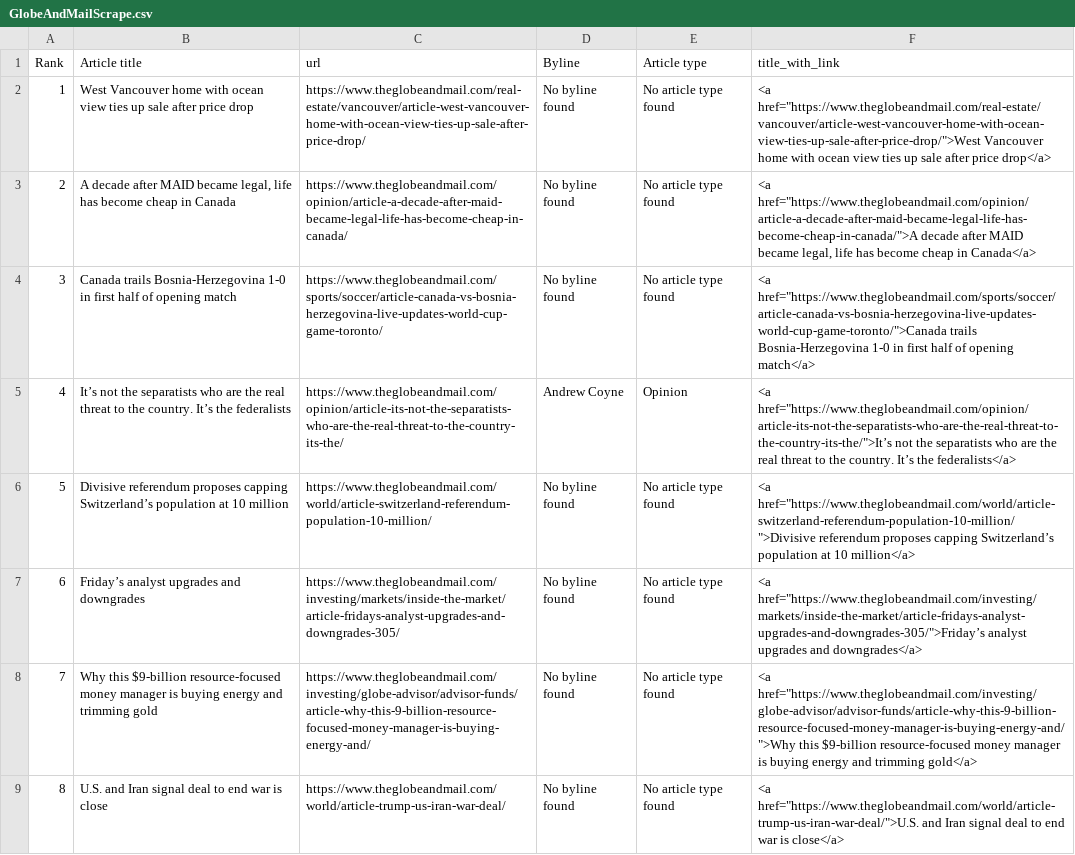
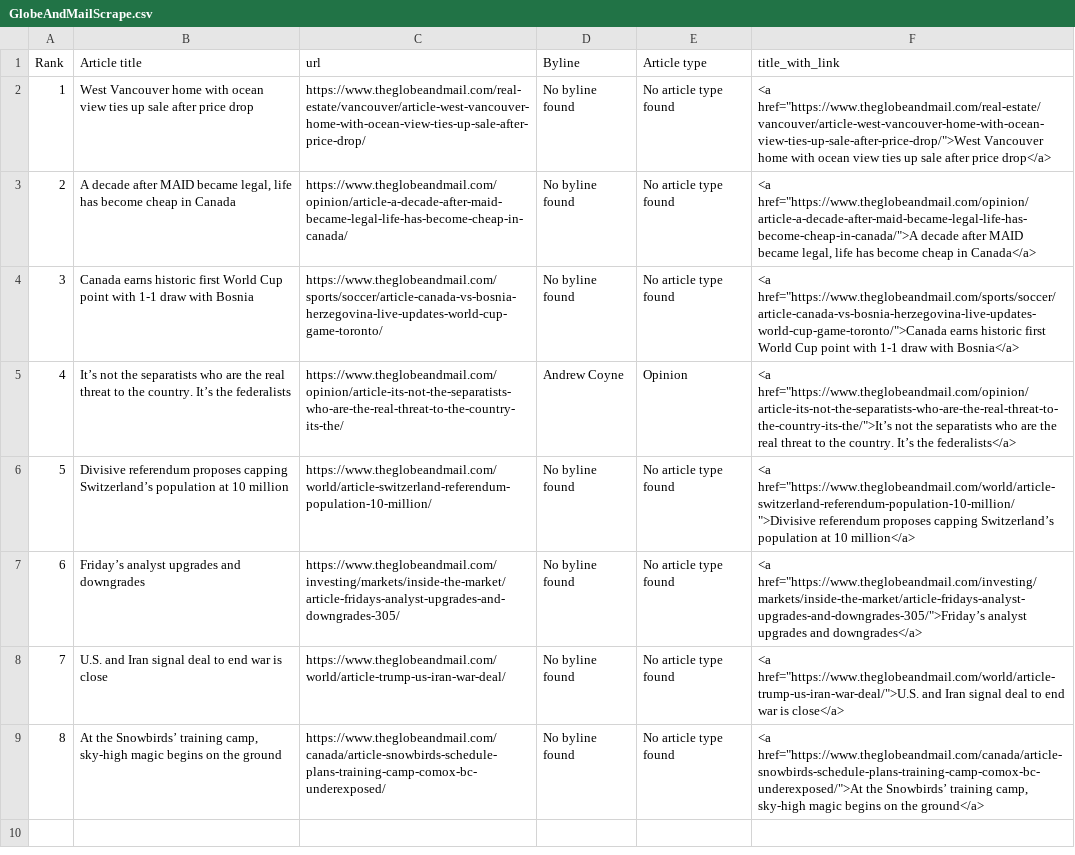
Before and after one commit to caoramckenna/canada-news-trending-stories, a CSV file: GlobeAndMailScrape.csv, drawn as a sheet.

```diff
--- a/GlobeAndMailScrape.csv
+++ b/GlobeAndMailScrape.csv
@@ -3,3 +3,3 @@ Rank,Article title,url,Byline,Article type,title_with_link
 2,"A decade after MAID became legal, life has become cheap in Canada",https://www.theglobeandmail.com/opinion/article-a-decade-after-maid-became-legal-life-has-become-cheap-in-canada/,No byline found,No article type found,"<a href=""https://www.theglobeandmail.com/opinion/article-a-decade-after-maid-became-legal-life-has-become-cheap-in-canada/"">A decade after MAID became legal, life has become cheap in Canada</a>"
-3,Canada trails Bosnia-Herzegovina 1-0 in first half of opening match,https://www.theglobeandmail.com/sports/soccer/article-canada-vs-bosnia-herzegovina-live-updates-world-cup-game-toronto/,No byline found,No article type found,"<a href=""https://www.theglobeandmail.com/sports/soccer/article-canada-vs-bosnia-herzegovina-live-updates-world-cup-game-toronto/"">Canada trails Bosnia-Herzegovina 1-0 in first half of opening match</a>"
+3,Canada earns historic first World Cup point with 1-1 draw with Bosnia,https://www.theglobeandmail.com/sports/soccer/article-canada-vs-bosnia-herzegovina-live-updates-world-cup-game-toronto/,No byline found,No article type found,"<a href=""https://www.theglobeandmail.com/sports/soccer/article-canada-vs-bosnia-herzegovina-live-updates-world-cup-game-toronto/"">Canada earns historic first World Cup point with 1-1 draw with Bosnia</a>"
 4,It’s not the separatists who are the real threat to the country. It’s the federalists,https://www.theglobeandmail.com/opinion/article-its-not-the-separatists-who-are-the-real-threat-to-the-country-its-the/,Andrew Coyne,Opinion,"<a href=""https://www.theglobeandmail.com/opinion/article-its-not-the-separatists-who-are-the-real-threat-to-the-country-its-the/"">It’s not the separatists who are the real threat to the country. It’s the federalists</a>"
@@ -7,3 +7,3 @@ Rank,Article title,url,Byline,Article type,title_with_link
 6,Friday’s analyst upgrades and downgrades,https://www.theglobeandmail.com/investing/markets/inside-the-market/article-fridays-analyst-upgrades-and-downgrades-305/,No byline found,No article type found,"<a href=""https://www.theglobeandmail.com/investing/markets/inside-the-market/article-fridays-analyst-upgrades-and-downgrades-305/"">Friday’s analyst upgrades and downgrades</a>"
-7,Why this $9-billion resource-focused money manager is buying energy and trimming gold,https://www.theglobeandmail.com/investing/globe-advisor/advisor-funds/article-why-this-9-billion-resource-focused-money-manager-is-buying-energy-and/,No byline found,No article type found,"<a href=""https://www.theglobeandmail.com/investing/globe-advisor/advisor-funds/article-why-this-9-billion-resource-focused-money-manager-is-buying-energy-and/"">Why this $9-billion resource-focused money manager is buying energy and trimming gold</a>"
-8,U.S. and Iran signal deal to end war is close,https://www.theglobeandmail.com/world/article-trump-us-iran-war-deal/,No byline found,No article type found,"<a href=""https://www.theglobeandmail.com/world/article-trump-us-iran-war-deal/"">U.S. and Iran signal deal to end war is close</a>"
+7,U.S. and Iran signal deal to end war is close,https://www.theglobeandmail.com/world/article-trump-us-iran-war-deal/,No byline found,No article type found,"<a href=""https://www.theglobeandmail.com/world/article-trump-us-iran-war-deal/"">U.S. and Iran signal deal to end war is close</a>"
+8,"At the Snowbirds’ training camp, sky-high magic begins on the ground",https://www.theglobeandmail.com/canada/article-snowbirds-schedule-plans-training-camp-comox-bc-underexposed/,No byline found,No article type found,"<a href=""https://www.theglobeandmail.com/canada/article-snowbirds-schedule-plans-training-camp-comox-bc-underexposed/"">At the Snowbirds’ training camp, sky-high magic begins on the ground</a>"
```
Also changed, not shown: CTVScrape.csv, NationalPostScrape.csv, 4 other files.
